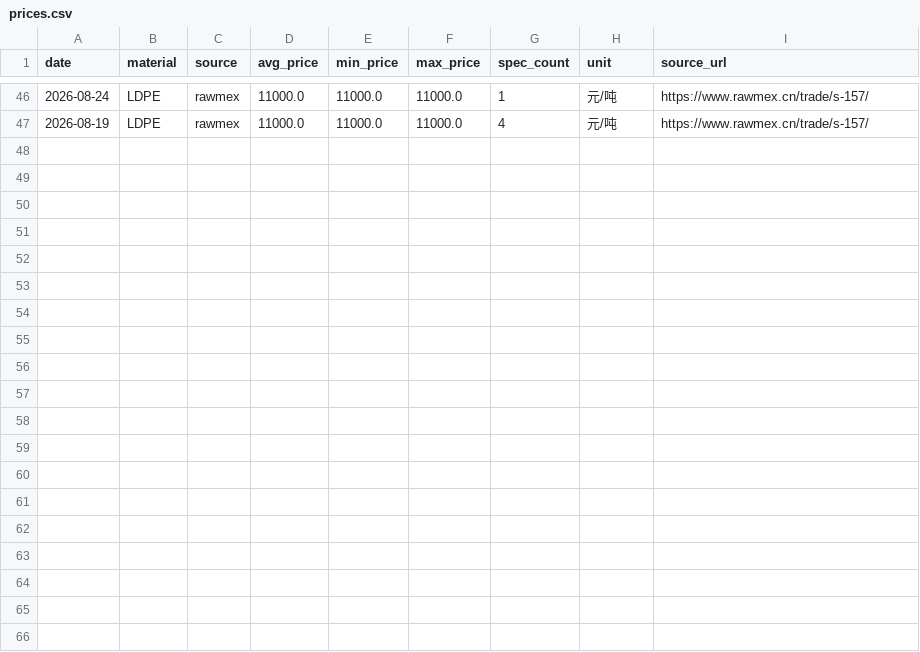
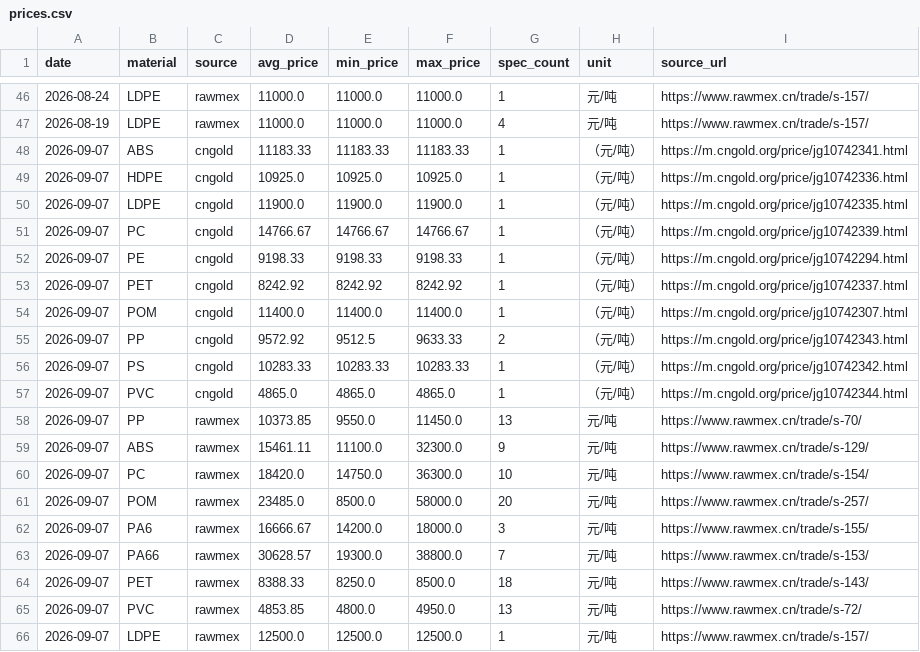
Before and after one commit to kisaki-works/plastic-price-dashboard, a CSV file: data/prices.csv, drawn as a sheet; only a part is shown, gaps mark what is left out.

```diff
--- a/data/prices.csv
+++ b/data/prices.csv
@@ -47 +47,20 @@ date,material,source,avg_price,min_price,max_price,spec_count,unit,source_url
 2026-08-19,LDPE,rawmex,11000.0,11000.0,11000.0,4,元/吨,https://www.rawmex.cn/trade/s-157/
+2026-09-07,ABS,cngold,11183.33,11183.33,11183.33,1,（元/吨）,https://m.cngold.org/price/jg10742341.html
+2026-09-07,HDPE,cngold,10925.0,10925.0,10925.0,1,（元/吨）,https://m.cngold.org/price/jg10742336.html
+2026-09-07,LDPE,cngold,11900.0,11900.0,11900.0,1,（元/吨）,https://m.cngold.org/price/jg10742335.html
+2026-09-07,PC,cngold,14766.67,14766.67,14766.67,1,（元/吨）,https://m.cngold.org/price/jg10742339.html
+2026-09-07,PE,cngold,9198.33,9198.33,9198.33,1,（元/吨）,https://m.cngold.org/price/jg10742294.html
+2026-09-07,PET,cngold,8242.92,8242.92,8242.92,1,（元/吨）,https://m.cngold.org/price/jg10742337.html
+2026-09-07,POM,cngold,11400.0,11400.0,11400.0,1,（元/吨）,https://m.cngold.org/price/jg10742307.html
+2026-09-07,PP,cngold,9572.92,9512.5,9633.33,2,（元/吨）,https://m.cngold.org/price/jg10742343.html
+2026-09-07,PS,cngold,10283.33,10283.33,10283.33,1,（元/吨）,https://m.cngold.org/price/jg10742342.html
+2026-09-07,PVC,cngold,4865.0,4865.0,4865.0,1,（元/吨）,https://m.cngold.org/price/jg10742344.html
+2026-09-07,PP,rawmex,10373.85,9550.0,11450.0,13,元/吨,https://www.rawmex.cn/trade/s-70/
+2026-09-07,ABS,rawmex,15461.11,11100.0,32300.0,9,元/吨,https://www.rawmex.cn/trade/s-129/
+2026-09-07,PC,rawmex,18420.0,14750.0,36300.0,10,元/吨,https://www.rawmex.cn/trade/s-154/
+2026-09-07,POM,rawmex,23485.0,8500.0,58000.0,20,元/吨,https://www.rawmex.cn/trade/s-257/
+2026-09-07,PA6,rawmex,16666.67,14200.0,18000.0,3,元/吨,https://www.rawmex.cn/trade/s-155/
+2026-09-07,PA66,rawmex,30628.57,19300.0,38800.0,7,元/吨,https://www.rawmex.cn/trade/s-153/
+2026-09-07,PET,rawmex,8388.33,8250.0,8500.0,18,元/吨,https://www.rawmex.cn/trade/s-143/
+2026-09-07,PVC,rawmex,4853.85,4800.0,4950.0,13,元/吨,https://www.rawmex.cn/trade/s-72/
+2026-09-07,LDPE,rawmex,12500.0,12500.0,12500.0,1,元/吨,https://www.rawmex.cn/trade/s-157/
```
Also changed, not shown: 2 other files.
